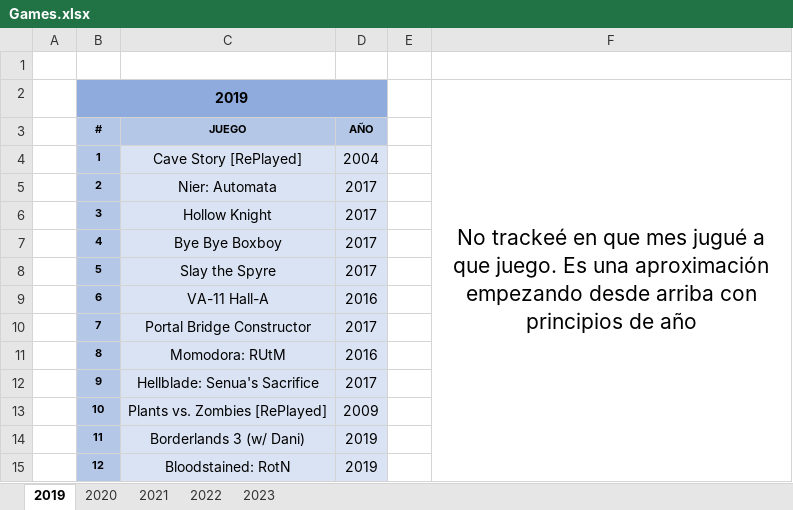
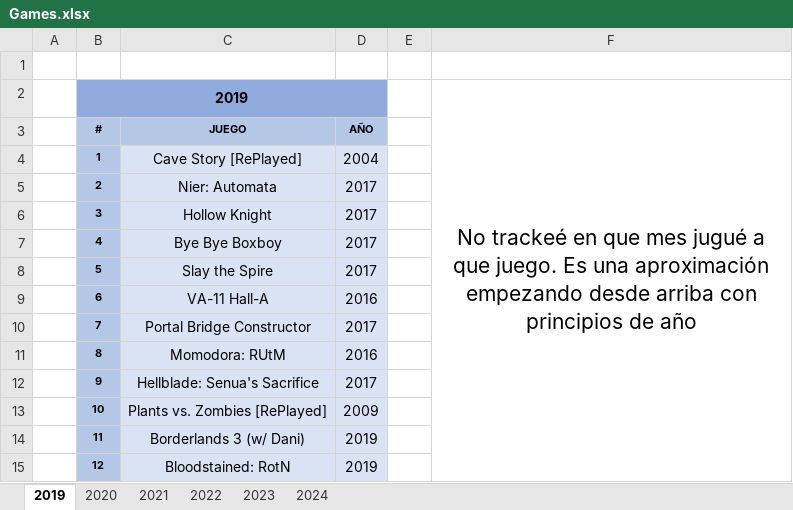
Before and after one commit to ucer0/ucer0.github.io, an Excel workbook: spreadsheets/Games.xlsx, sheet 2019, drawn as a sheet; values as stored, in another font and other column widths than the file's, no borders; the diff names each change by its address in the sheet, - before the commit and + after, or states it on an @@ line.

```diff
--- a/spreadsheets/Games.xlsx (sheet 2019)
+++ b/spreadsheets/Games.xlsx (sheet 2019)
+sheet tab: 2024
-C8: Slay the Spyre
+C8: Slay the Spire
```
Also changed, not shown: sheet 2023, sheet 2022, sheet 2021, formulas that keep their value, charts or pictures, 17 other files.
